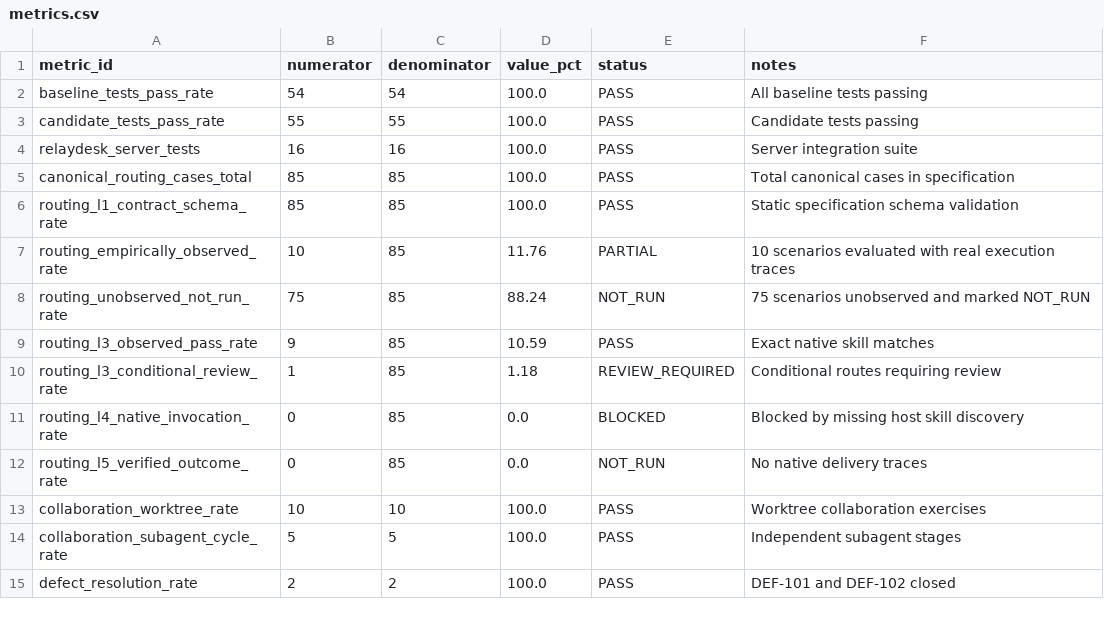
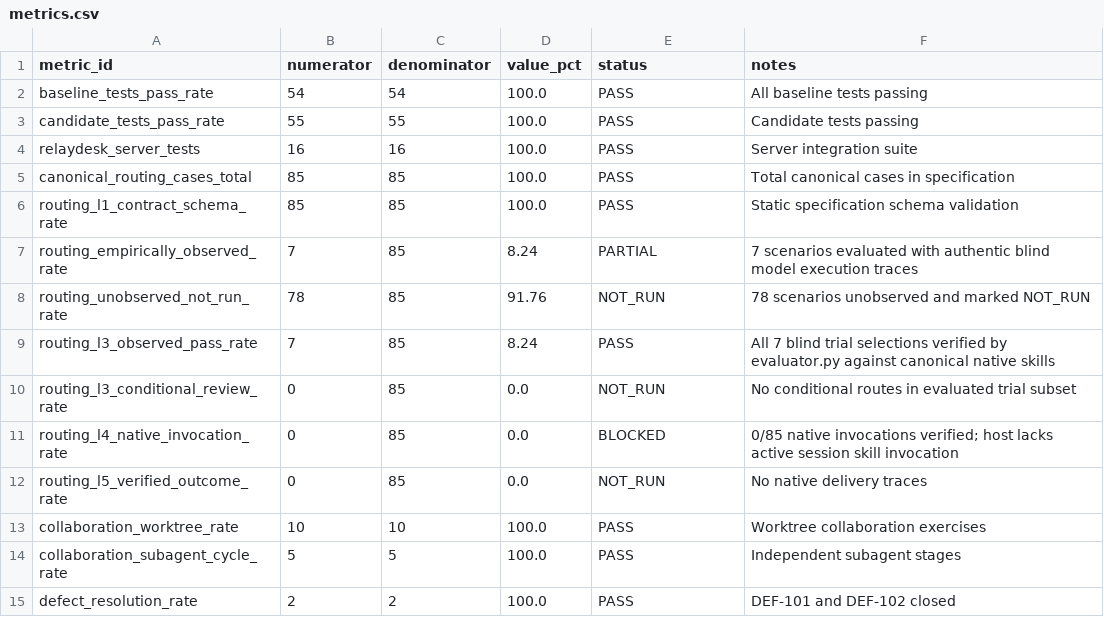
Before and after one commit to niamatmarjan/brad, a CSV file: examples/relaydesk-v050/analytics/metrics.csv, drawn as a sheet.

Commit message:
fix(examples): enforce empirical routing evaluator and record blind trial traces

```diff
--- a/examples/relaydesk-v050/analytics/metrics.csv
+++ b/examples/relaydesk-v050/analytics/metrics.csv
@@ -6,7 +6,7 @@ canonical_routing_cases_total,85,85,100.0,PASS,Total canonical cases in specific
 routing_l1_contract_schema_rate,85,85,100.0,PASS,Static specification schema validation
-routing_empirically_observed_rate,10,85,11.76,PARTIAL,10 scenarios evaluated with real execution traces
-routing_unobserved_not_run_rate,75,85,88.24,NOT_RUN,75 scenarios unobserved and marked NOT_RUN
-routing_l3_observed_pass_rate,9,85,10.59,PASS,Exact native skill matches
-routing_l3_conditional_review_rate,1,85,1.18,REVIEW_REQUIRED,Conditional routes requiring review
-routing_l4_native_invocation_rate,0,85,0.0,BLOCKED,Blocked by missing host skill discovery
+routing_empirically_observed_rate,7,85,8.24,PARTIAL,7 scenarios evaluated with authentic blind model execution traces
+routing_unobserved_not_run_rate,78,85,91.76,NOT_RUN,78 scenarios unobserved and marked NOT_RUN
+routing_l3_observed_pass_rate,7,85,8.24,PASS,All 7 blind trial selections verified by evaluator.py against canonical native skills
+routing_l3_conditional_review_rate,0,85,0.0,NOT_RUN,No conditional routes in evaluated trial subset
+routing_l4_native_invocation_rate,0,85,0.0,BLOCKED,0/85 native invocations verified; host lacks active session skill invocation
 routing_l5_verified_outcome_rate,0,85,0.0,NOT_RUN,No native delivery traces
```
Also changed, not shown: 16 other files.
